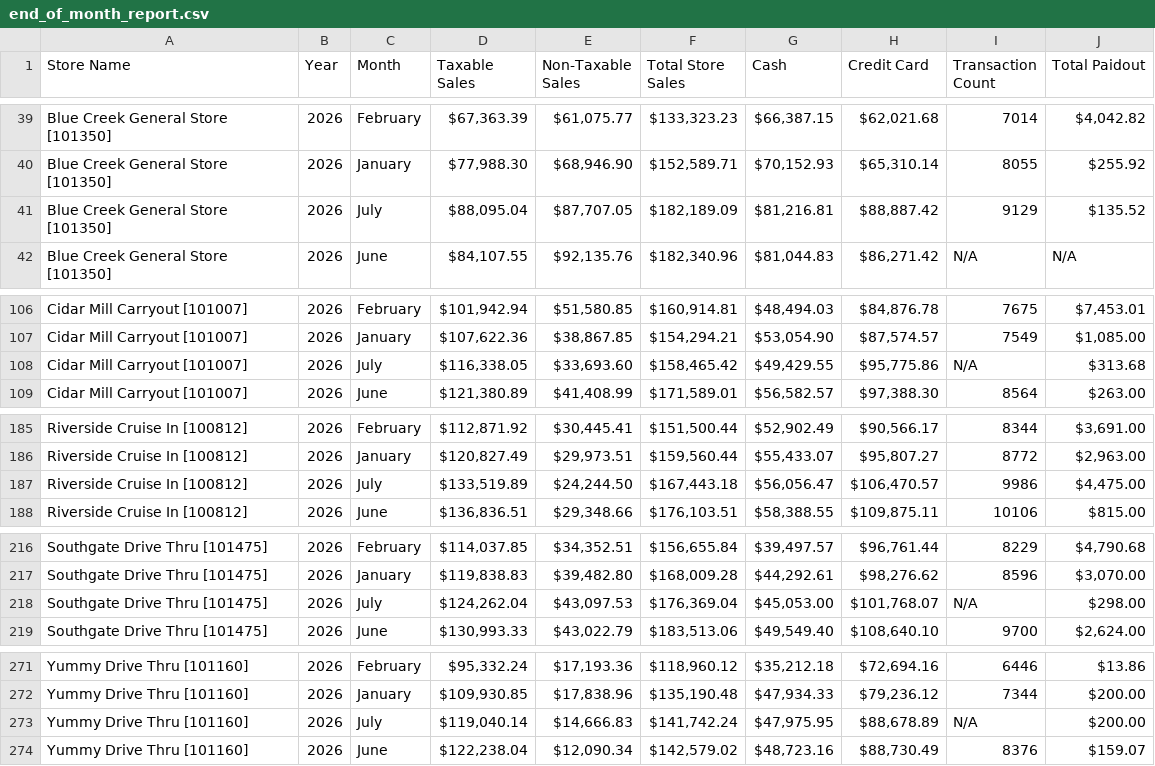
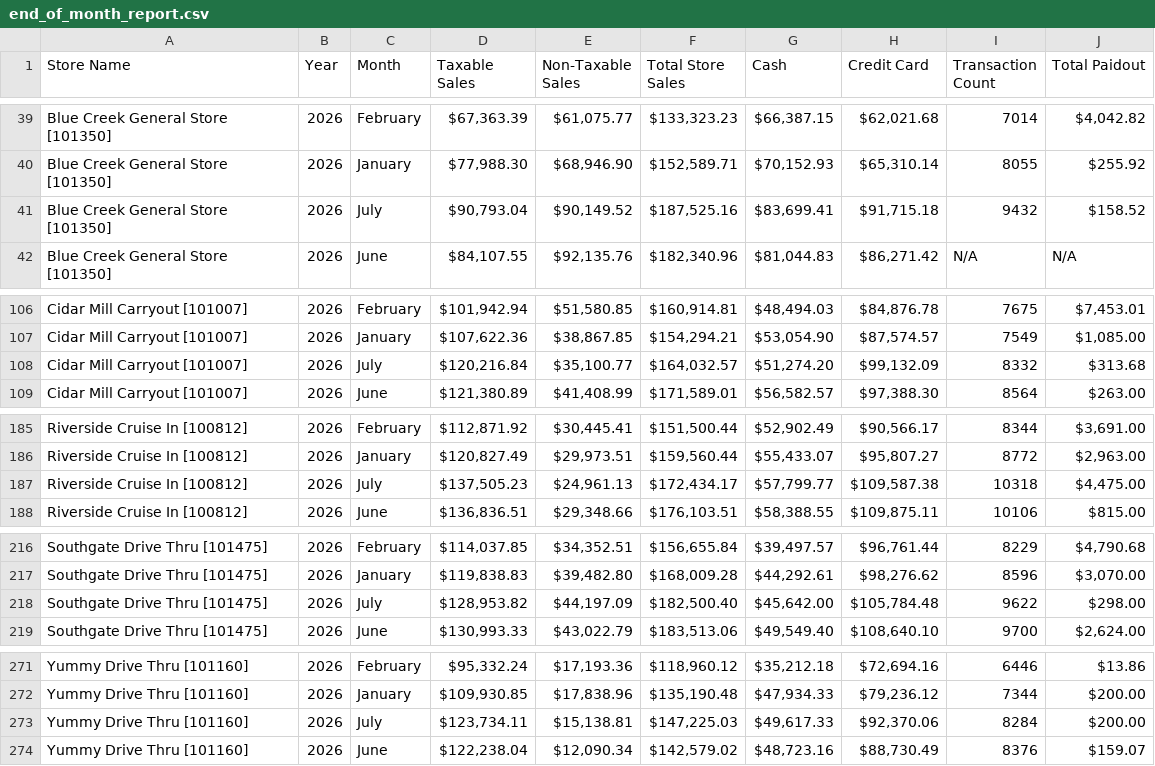
Before and after one commit to SHYAM555-BYTE/store-dashboard, a CSV file: end_of_month_report.csv, drawn as a sheet; only a part is shown, gaps mark what is left out.

```diff
--- a/end_of_month_report.csv
+++ b/end_of_month_report.csv
@@ -40,3 +40,3 @@ Blue Creek General Store [101350],2026,February,"$67,363.39","$61,075.77","$133,
 Blue Creek General Store [101350],2026,January,"$77,988.30","$68,946.90","$152,589.71","$70,152.93","$65,310.14",8055,$255.92
-Blue Creek General Store [101350],2026,July,"$88,095.04","$87,707.05","$182,189.09","$81,216.81","$88,887.42",9129,$135.52
+Blue Creek General Store [101350],2026,July,"$90,793.04","$90,149.52","$187,525.16","$83,699.41","$91,715.18",9432,$158.52
 Blue Creek General Store [101350],2026,June,"$84,107.55","$92,135.76","$182,340.96","$81,044.83","$86,271.42",N/A,N/A
@@ -107,3 +107,3 @@ Cidar Mill Carryout [101007],2026,February,"$101,942.94","$51,580.85","$160,914.
 Cidar Mill Carryout [101007],2026,January,"$107,622.36","$38,867.85","$154,294.21","$53,054.90","$87,574.57",7549,"$1,085.00"
-Cidar Mill Carryout [101007],2026,July,"$116,338.05","$33,693.60","$158,465.42","$49,429.55","$95,775.86",N/A,$313.68
+Cidar Mill Carryout [101007],2026,July,"$120,216.84","$35,100.77","$164,032.57","$51,274.20","$99,132.09",8332,$313.68
 Cidar Mill Carryout [101007],2026,June,"$121,380.89","$41,408.99","$171,589.01","$56,582.57","$97,388.30",8564,$263.00
@@ -186,3 +186,3 @@ Riverside Cruise In [100812],2026,February,"$112,871.92","$30,445.41","$151,500.
 Riverside Cruise In [100812],2026,January,"$120,827.49","$29,973.51","$159,560.44","$55,433.07","$95,807.27",8772,"$2,963.00"
-Riverside Cruise In [100812],2026,July,"$133,519.89","$24,244.50","$167,443.18","$56,056.47","$106,470.57",9986,"$4,475.00"
+Riverside Cruise In [100812],2026,July,"$137,505.23","$24,961.13","$172,434.17","$57,799.77","$109,587.38",10318,"$4,475.00"
 Riverside Cruise In [100812],2026,June,"$136,836.51","$29,348.66","$176,103.51","$58,388.55","$109,875.11",10106,$815.00
@@ -217,3 +217,3 @@ Southgate Drive Thru [101475],2026,February,"$114,037.85","$34,352.51","$156,655
 Southgate Drive Thru [101475],2026,January,"$119,838.83","$39,482.80","$168,009.28","$44,292.61","$98,276.62",8596,"$3,070.00"
-Southgate Drive Thru [101475],2026,July,"$124,262.04","$43,097.53","$176,369.04","$45,053.00","$101,768.07",N/A,$298.00
+Southgate Drive Thru [101475],2026,July,"$128,953.82","$44,197.09","$182,500.40","$45,642.00","$105,784.48",9622,$298.00
 Southgate Drive Thru [101475],2026,June,"$130,993.33","$43,022.79","$183,513.06","$49,549.40","$108,640.10",9700,"$2,624.00"
@@ -272,3 +272,3 @@ Yummy Drive Thru [101160],2026,February,"$95,332.24","$17,193.36","$118,960.12",
 Yummy Drive Thru [101160],2026,January,"$109,930.85","$17,838.96","$135,190.48","$47,934.33","$79,236.12",7344,$200.00
-Yummy Drive Thru [101160],2026,July,"$119,040.14","$14,666.83","$141,742.24","$47,975.95","$88,678.89",N/A,$200.00
+Yummy Drive Thru [101160],2026,July,"$123,734.11","$15,138.81","$147,225.03","$49,617.33","$92,370.06",8284,$200.00
 Yummy Drive Thru [101160],2026,June,"$122,238.04","$12,090.34","$142,579.02","$48,723.16","$88,730.49",8376,$159.07
```
Also changed, not shown: end_of_report.csv.
